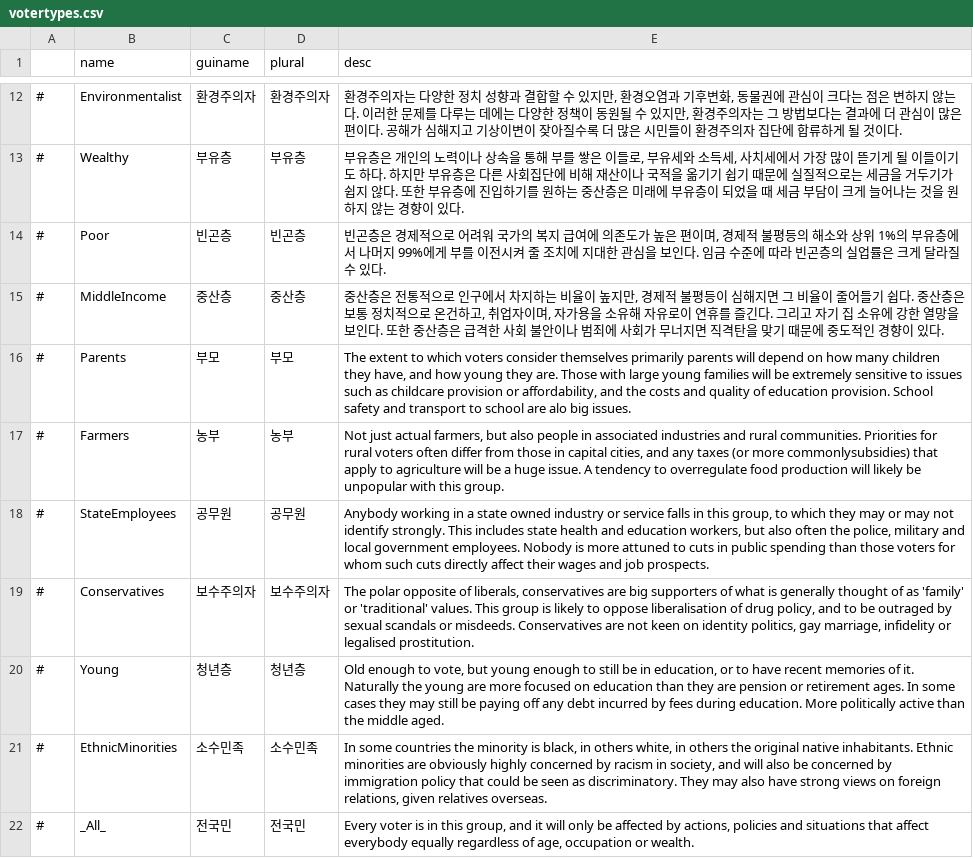
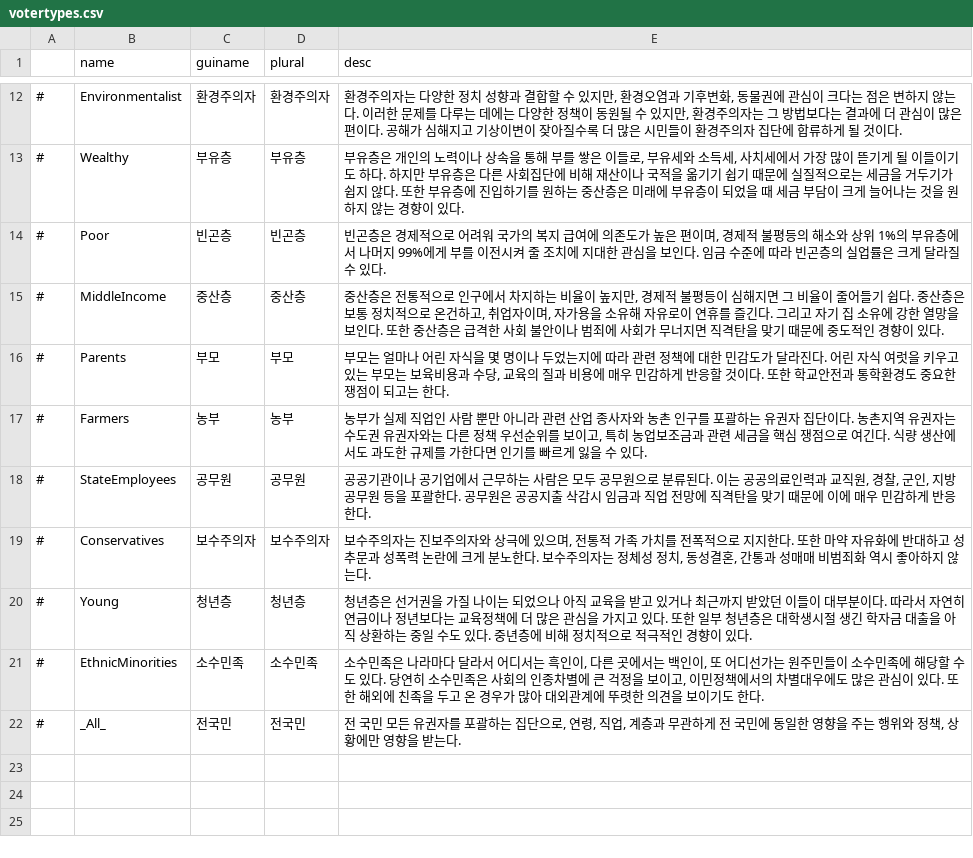
Before and after one commit to whiteforce4/Democracy4KoreanTranslation, a CSV file: Korean/votertypes.csv, drawn as a sheet; only a part is shown, gaps mark what is left out; the diff names each change by its address in the sheet, - before the commit and + after, or states it on an @@ line.

Commit message:
Update votertypes.csv

```diff
--- a/Korean/votertypes.csv
+++ b/Korean/votertypes.csv
-E16 (desc): The extent to which voters consider themselves primarily parents will depend on how many children they have, and how young they are. Those with large young families will be extremely sensitive to issues such as childcare provision or affordability, and the costs and quality of education provision. School safety and transport to school are alo big issues.
+E16 (desc): 부모는 얼마나 어린 자식을 몇 명이나 두었는지에 따라 관련 정책에 대한 민감도가 달라진다. 어린 자식 여럿을 키우고 있는 부모는 보육비용과 수당, 교육의 질과 비용에 매우 민감하게 반응할 것이다. 또한 학교안전과 통학환경도 중요한 쟁점이 되고는 한다.
-E17 (desc): Not just actual farmers, but also people in associated industries and rural communities. Priorities for rural voters often differ from those in capital cities, and any taxes (or more commonlysubsidies) that apply to agriculture will be a huge issue. A tendency to overregulate food production will likely be unpopular with this group.
+E17 (desc): 농부가 실제 직업인 사람 뿐만 아니라 관련 산업 종사자와 농촌 인구를 포괄하는 유권자 집단이다. 농촌지역 유권자는 수도권 유권자와는 다른 정책 우선순위를 보이고, 특히 농업보조금과 관련 세금을 핵심 쟁점으로 여긴다. 식량 생산에서도 과도한 규제를 가한다면 인기를 빠르게 잃을 수 있다.
-E18 (desc): Anybody working in a state owned industry or service falls in this group, to which they may or may not identify strongly. This includes state health and education workers, but also often the police, military and local government employees. Nobody is more attuned to cuts in public spending than those voters for whom such cuts directly affect their wages and job prospects.
+E18 (desc): 공공기관이나 공기업에서 근무하는 사람은 모두 공무원으로 분류된다. 이는 공공의료인력과 교직원, 경찰, 군인, 지방공무원 등을 포괄한다. 공무원은 공공지출 삭감시 임금과 직업 전망에 직격탄을 맞기 때문에 이에 매우 민감하게 반응한다.
-E19 (desc): The polar opposite of liberals, conservatives are big supporters of what is generally thought of as 'family' or 'traditional' values. This group is likely to oppose liberalisation of drug policy, and to be outraged by sexual scandals or misdeeds. Conservatives are not keen on identity politics, gay marriage, infidelity or legalised prostitution.
+E19 (desc): 보수주의자는 진보주의자와 상극에 있으며, 전통적 가족 가치를 전폭적으로 지지한다. 또한 마약 자유화에 반대하고 성추문과 성폭력 논란에 크게 분노한다. 보수주의자는 정체성 정치, 동성결혼, 간통과 성매매 비범죄화 역시 좋아하지 않는다.
-E20 (desc): Old enough to vote, but young enough to still be in education, or to have recent memories of it. Naturally the young are more focused on education than they are pension or retirement ages. In some cases they may still be paying off any debt incurred by fees during education. More politically active than the middle aged.
+E20 (desc): 청년층은 선거권을 가질 나이는 되었으나 아직 교육을 받고 있거나 최근까지 받았던 이들이 대부분이다. 따라서 자연히 연금이나 정년보다는 교육정책에 더 많은 관심을 가지고 있다. 또한 일부 청년층은 대학생시절 생긴 학자금 대출을 아직 상환하는 중일 수도 있다. 중년층에 비해 정치적으로 적극적인 경향이 있다.
-E21 (desc): In some countries the minority is black, in others white, in others the original native inhabitants. Ethnic minorities are obviously highly concerned by racism in society, and will also be concerned by immigration policy that could be seen as discriminatory. They may also have strong views on foreign relations, given relatives overseas.
+E21 (desc): 소수민족은 나라마다 달라서 어디서는 흑인이, 다른 곳에서는 백인이, 또 어디선가는 원주민들이 소수민족에 해당할 수도 있다. 당연히 소수민족은 사회의 인종차별에 큰 걱정을 보이고, 이민정책에서의 차별대우에도 많은 관심이 있다. 또한 해외에 친족을 두고 온 경우가 많아 대외관계에 뚜렷한 의견을 보이기도 한다.
-E22 (desc): Every voter is in this group, and it will only be affected by actions, policies and situations that affect everybody equally regardless of age, occupation or wealth.
+E22 (desc): 전 국민 모든 유권자를 포괄하는 집단으로, 연령, 직업, 계층과 무관하게 전 국민에 동일한 영향을 주는 행위와 정책, 상황에만 영향을 받는다.
```
